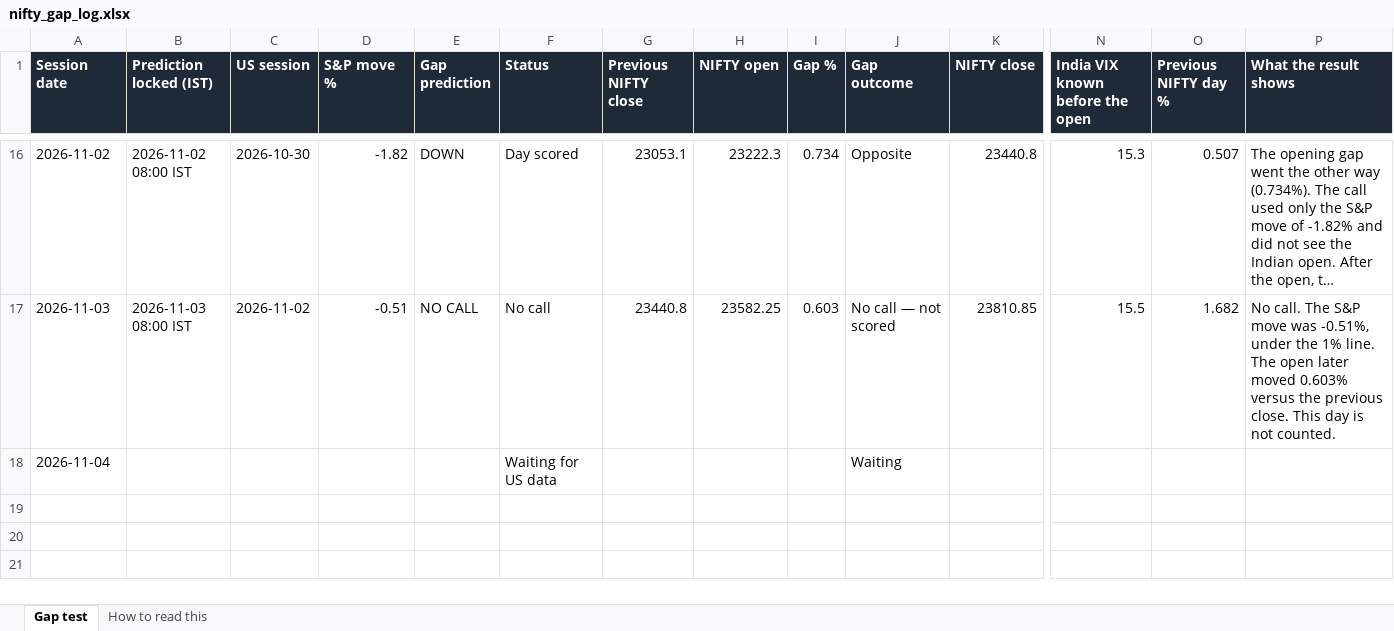
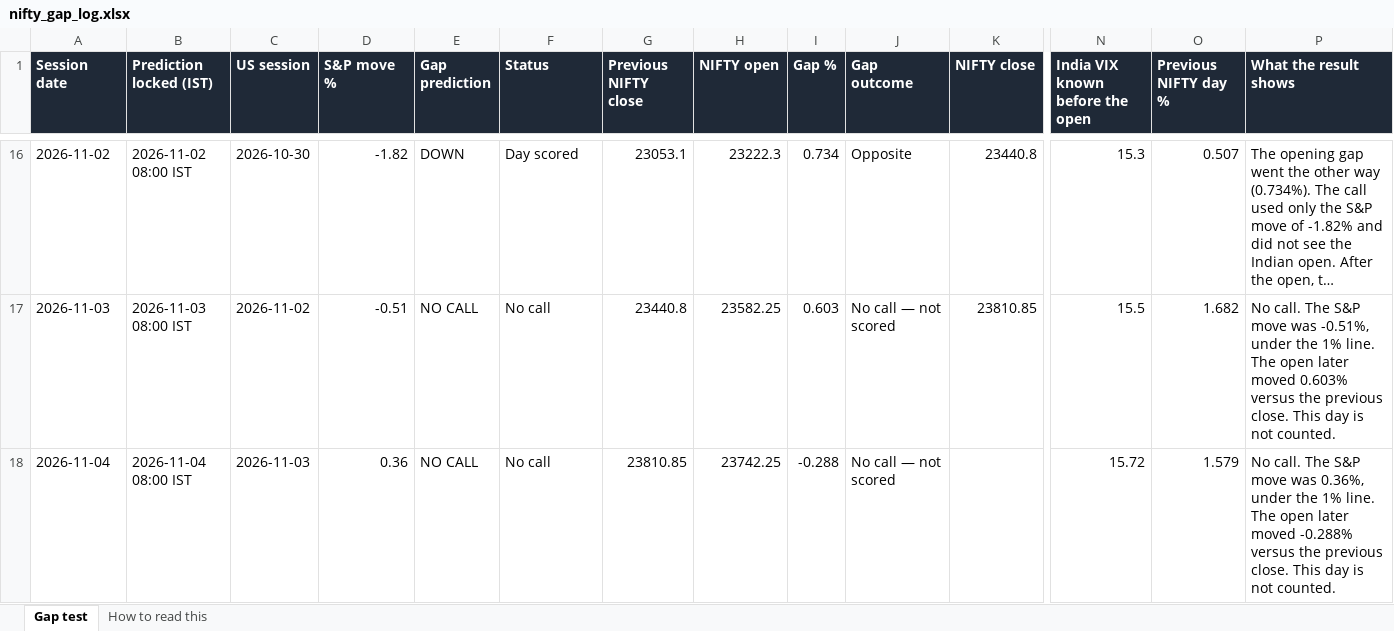
Before and after one commit to pankaj2816/nifty-gap-call, an Excel workbook: live_log/nifty_gap_log.xlsx, sheet Gap test, drawn as a sheet; only a part is shown, gaps mark what is left out; long unchanged cells end in …; values as stored, in another font and other column widths than the file's, no borders; the diff names each change by its address in the sheet, - before the commit and + after, or states it on an @@ line.

Commit message:
Update the live gap log

```diff
--- a/live_log/nifty_gap_log.xlsx (sheet Gap test)
+++ b/live_log/nifty_gap_log.xlsx (sheet Gap test)
-B18 (Prediction locked (IST)): (empty)
+B18 (Prediction locked (IST)): 2026-11-04 08:00 IST
-C18 (US session): (empty)
+C18 (US session): 2026-11-03
-D18 (S&P move %): (empty)
+D18 (S&P move %): 0.36
-E18 (Gap prediction): (empty)
+E18 (Gap prediction): NO CALL
-F18 (Status): Waiting for US data
+F18 (Status): No call
-G18 (Previous NIFTY close): (empty)
+G18 (Previous NIFTY close): 23810.85
-H18 (NIFTY open): (empty)
+H18 (NIFTY open): 23742.25
-I18 (Gap %): (empty)
+I18 (Gap %): -0.288
-J18 (Gap outcome): Waiting
+J18 (Gap outcome): No call — not scored
-N18 (India VIX known before the open): (empty)
+N18 (India VIX known before the open): 15.72
-O18 (Previous NIFTY day %): (empty)
+O18 (Previous NIFTY day %): 1.579
-P18 (What the result shows): (empty)
+P18 (What the result shows): No call. The S&P move was 0.36%, under the 1% line. The open later moved -0.288% versus the previous close. This day is not counted.
```
Also changed, not shown: 4 other files.
